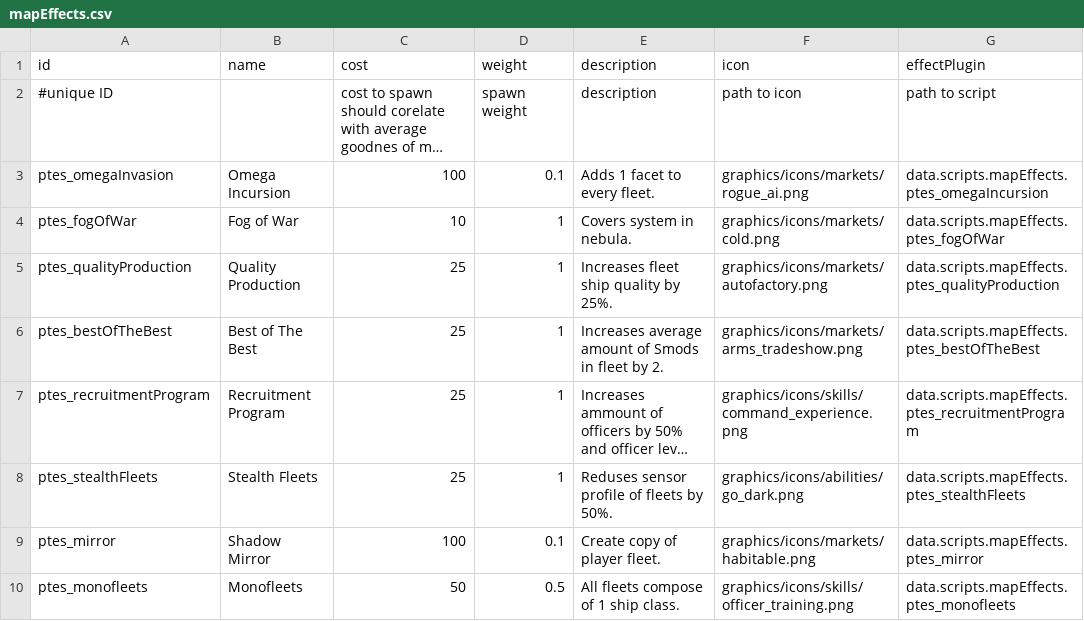
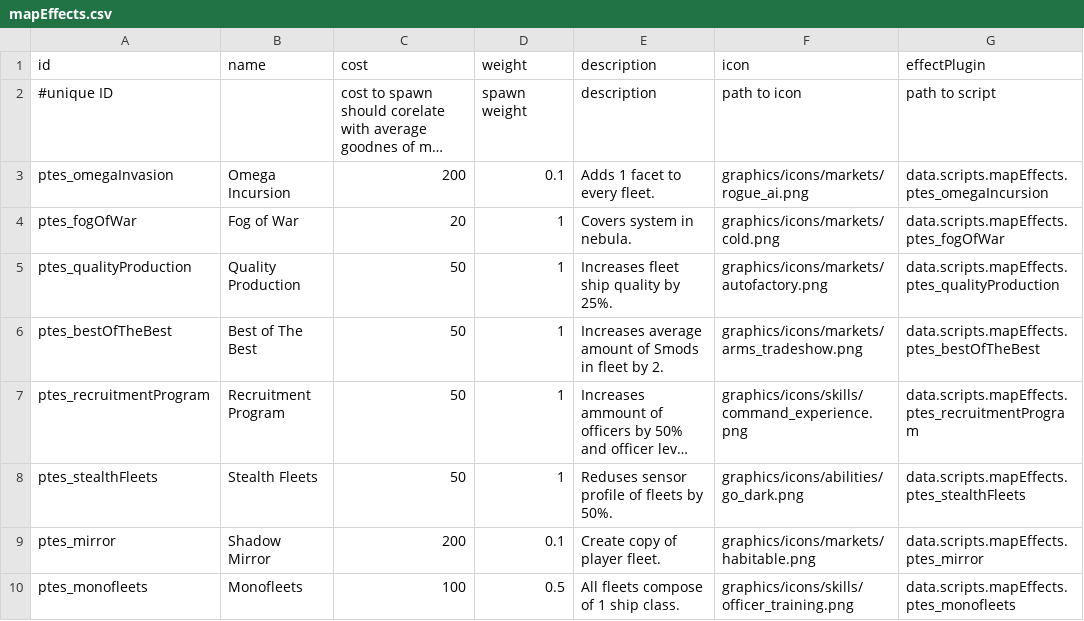
Before and after one commit to PureTilt/ExiledSpace, a CSV file: data/config/ExiledSpace/mapEffects.csv, drawn as a sheet; long unchanged cells end in …; the diff names each change by its address in the sheet, - before the commit and + after, or states it on an @@ line.

Commit message:
fleet effect weight change

```diff
--- a/data/config/ExiledSpace/mapEffects.csv
+++ b/data/config/ExiledSpace/mapEffects.csv
-C3 (cost): 100
+C3 (cost): 200
-C4 (cost): 10
+C4 (cost): 20
-C5:C8 (cost): 25
+C5:C8 (cost): 50
-C9 (cost): 100
+C9 (cost): 200
-C10 (cost): 50
+C10 (cost): 100
```
